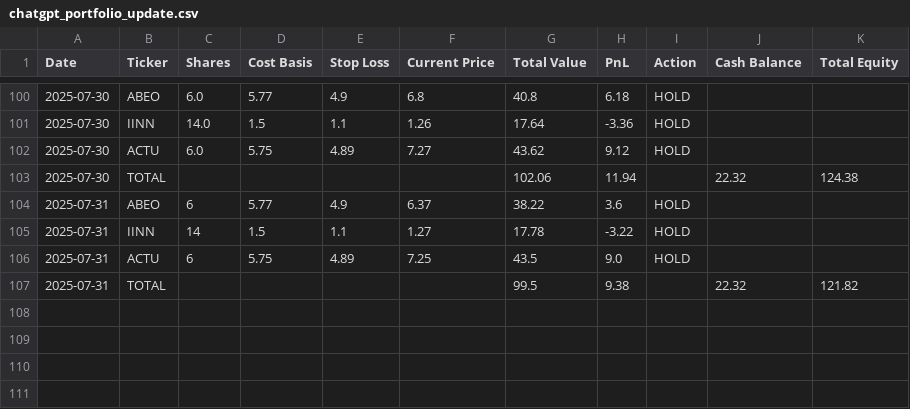
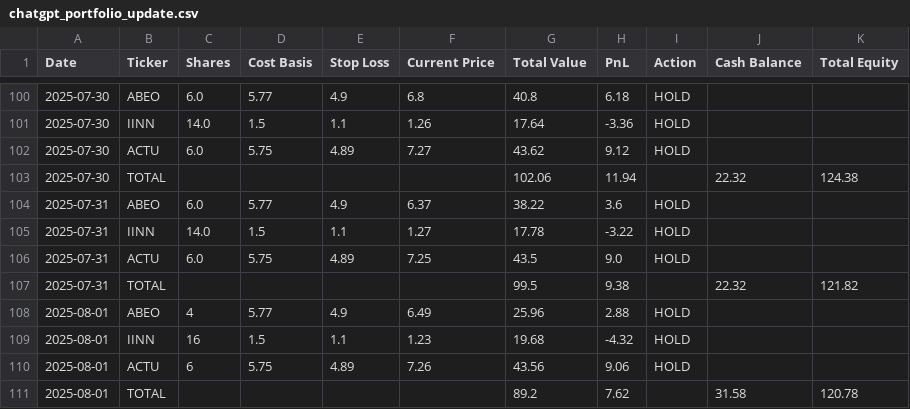
Before and after one commit to CreamyG31337/LLM-Micro-Cap-trading-bot, a CSV file: Scripts and CSV Files/chatgpt_portfolio_update.csv, drawn as a sheet; only a part is shown, gaps mark what is left out.

```diff
--- a/Scripts and CSV Files/chatgpt_portfolio_update.csv
+++ b/Scripts and CSV Files/chatgpt_portfolio_update.csv
@@ -103,5 +103,9 @@ Date,Ticker,Shares,Cost Basis,Stop Loss,Current Price,Total Value,PnL,Action,Cas
 2025-07-30,TOTAL,,,,,102.06,11.94,,22.32,124.38
-2025-07-31,ABEO,6,5.77,4.9,6.37,38.22,3.6,HOLD,,
-2025-07-31,IINN,14,1.5,1.1,1.27,17.78,-3.22,HOLD,,
-2025-07-31,ACTU,6,5.75,4.89,7.25,43.5,9.0,HOLD,,
+2025-07-31,ABEO,6.0,5.77,4.9,6.37,38.22,3.6,HOLD,,
+2025-07-31,IINN,14.0,1.5,1.1,1.27,17.78,-3.22,HOLD,,
+2025-07-31,ACTU,6.0,5.75,4.89,7.25,43.5,9.0,HOLD,,
 2025-07-31,TOTAL,,,,,99.5,9.38,,22.32,121.82
+2025-08-01,ABEO,4,5.77,4.9,6.49,25.96,2.88,HOLD,,
+2025-08-01,IINN,16,1.5,1.1,1.23,19.68,-4.32,HOLD,,
+2025-08-01,ACTU,6,5.75,4.89,7.26,43.56,9.06,HOLD,,
+2025-08-01,TOTAL,,,,,89.2,7.62,,31.58,120.78
```
Also changed, not shown: Scripts and CSV Files/chatgpt_trade_log.csv, 3 other files.
